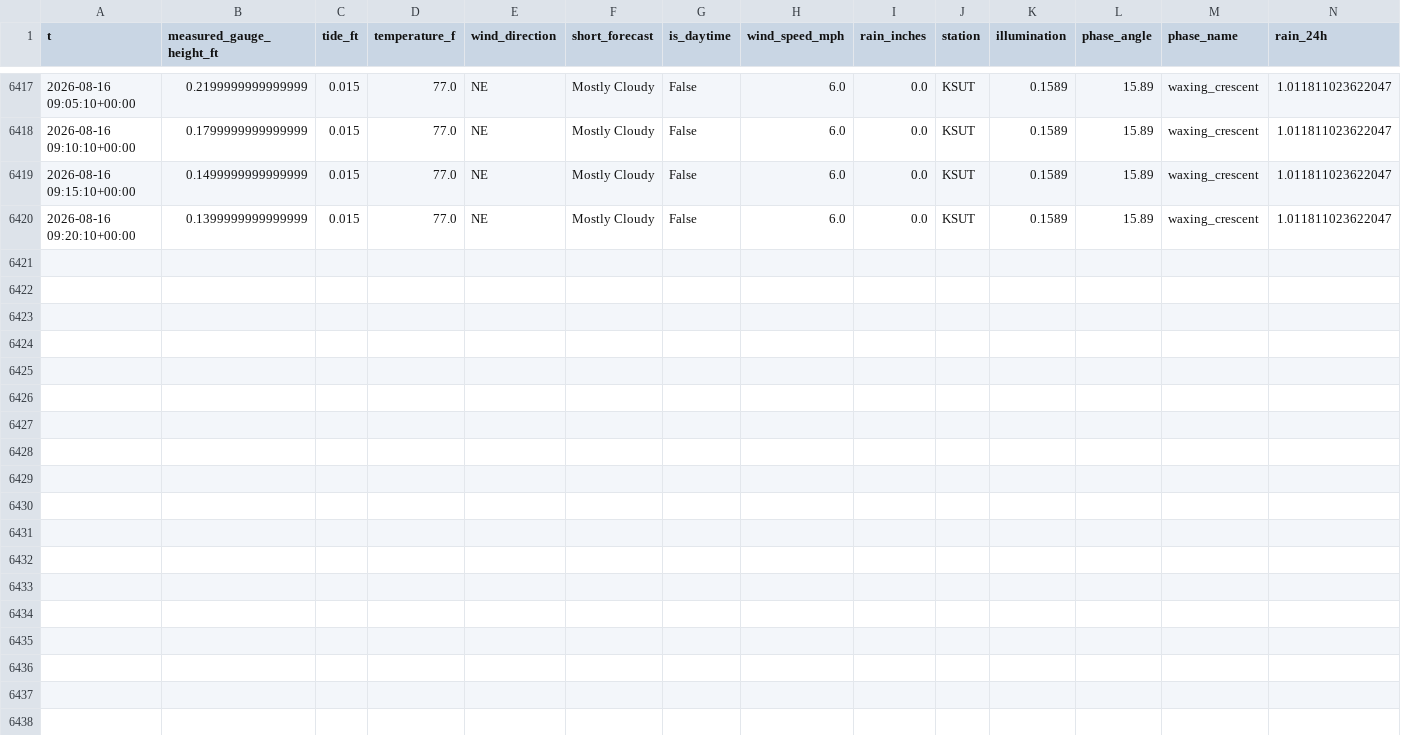
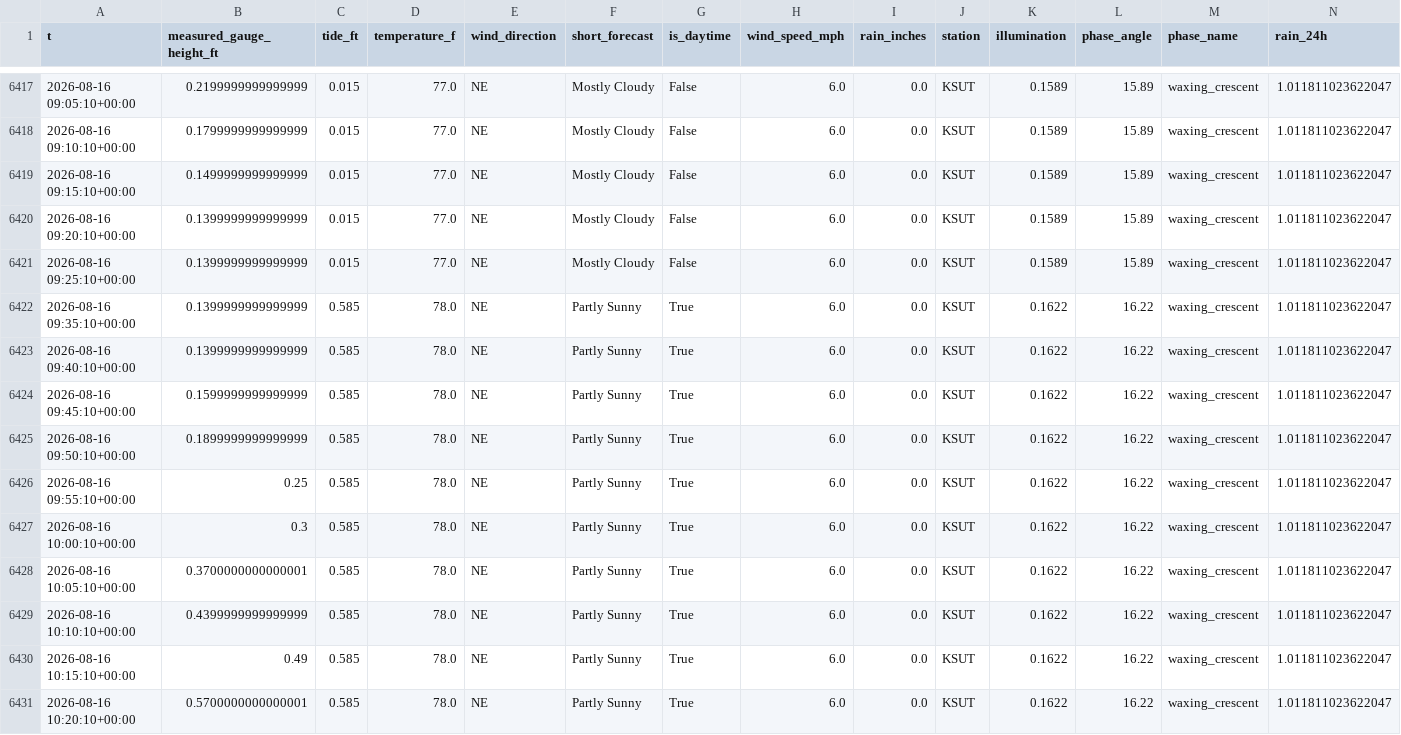
Before and after one commit to richardmhuse/do-not-hit-the-bridge-V2, a CSV file: data/processed/combined.csv, drawn as a sheet; only a part is shown, gaps mark what is left out; rows hold the shown columns only; the diff names each change by its address in the sheet, - before the commit and + after, or states it on an @@ line.

```diff
--- a/data/processed/combined.csv
+++ b/data/processed/combined.csv
+row 6421: 2026-08-16 09:25:10+00:00 | 0.1399999999999999 | 0.015 | 77.0 | NE | Mostly Cloudy | False | 6.0 | 0.0 | KSUT | 0.1589 | 15.89 | waxing_crescent | 1.011811023622047
+row 6422: 2026-08-16 09:35:10+00:00 | 0.1399999999999999 | 0.585 | 78.0 | NE | Partly Sunny | True | 6.0 | 0.0 | KSUT | 0.1622 | 16.22 | waxing_crescent | 1.011811023622047
+row 6423: 2026-08-16 09:40:10+00:00 | 0.1399999999999999 | 0.585 | 78.0 | NE | Partly Sunny | True | 6.0 | 0.0 | KSUT | 0.1622 | 16.22 | waxing_crescent | 1.011811023622047
+row 6424: 2026-08-16 09:45:10+00:00 | 0.1599999999999999 | 0.585 | 78.0 | NE | Partly Sunny | True | 6.0 | 0.0 | KSUT | 0.1622 | 16.22 | waxing_crescent | 1.011811023622047
+row 6425: 2026-08-16 09:50:10+00:00 | 0.1899999999999999 | 0.585 | 78.0 | NE | Partly Sunny | True | 6.0 | 0.0 | KSUT | 0.1622 | 16.22 | waxing_crescent | 1.011811023622047
+row 6426: 2026-08-16 09:55:10+00:00 | 0.25 | 0.585 | 78.0 | NE | Partly Sunny | True | 6.0 | 0.0 | KSUT | 0.1622 | 16.22 | waxing_crescent | 1.011811023622047
+row 6427: 2026-08-16 10:00:10+00:00 | 0.3 | 0.585 | 78.0 | NE | Partly Sunny | True | 6.0 | 0.0 | KSUT | 0.1622 | 16.22 | waxing_crescent | 1.011811023622047
+row 6428: 2026-08-16 10:05:10+00:00 | 0.3700000000000001 | 0.585 | 78.0 | NE | Partly Sunny | True | 6.0 | 0.0 | KSUT | 0.1622 | 16.22 | waxing_crescent | 1.011811023622047
+row 6429: 2026-08-16 10:10:10+00:00 | 0.4399999999999999 | 0.585 | 78.0 | NE | Partly Sunny | True | 6.0 | 0.0 | KSUT | 0.1622 | 16.22 | waxing_crescent | 1.011811023622047
+row 6430: 2026-08-16 10:15:10+00:00 | 0.49 | 0.585 | 78.0 | NE | Partly Sunny | True | 6.0 | 0.0 | KSUT | 0.1622 | 16.22 | waxing_crescent | 1.011811023622047
+row 6431: 2026-08-16 10:20:10+00:00 | 0.5700000000000001 | 0.585 | 78.0 | NE | Partly Sunny | True | 6.0 | 0.0 | KSUT | 0.1622 | 16.22 | waxing_crescent | 1.011811023622047
```
Also changed, not shown: data/processed/forecast.csv, data/raw/lunar.csv, 35 other files.
